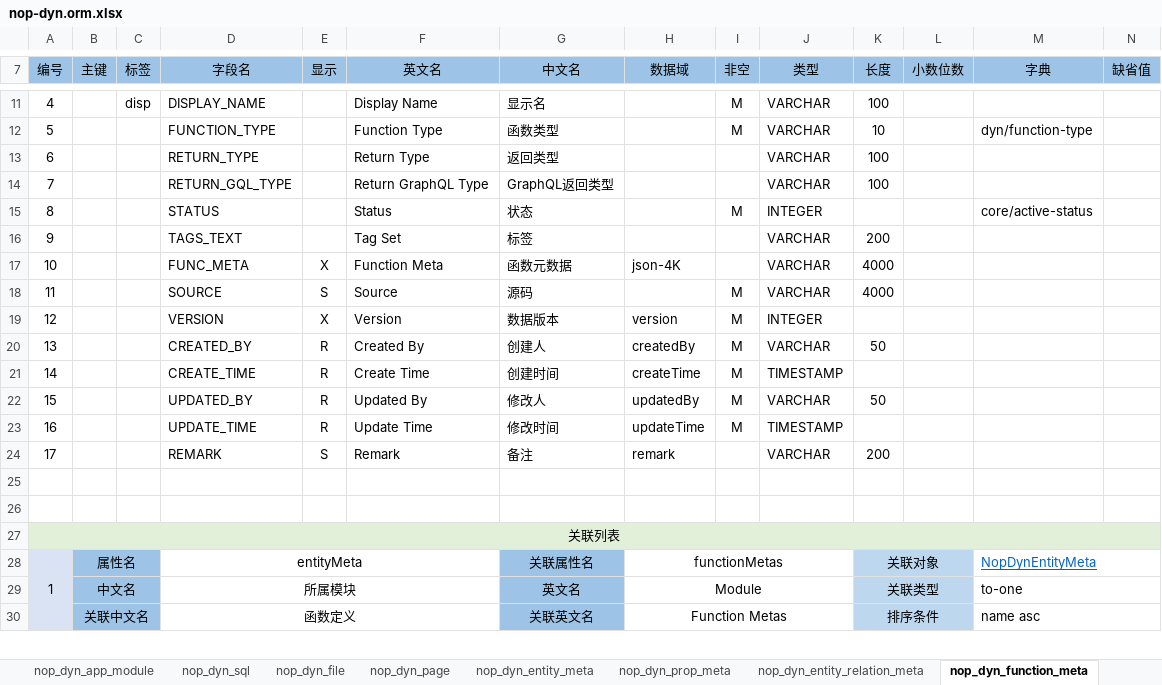
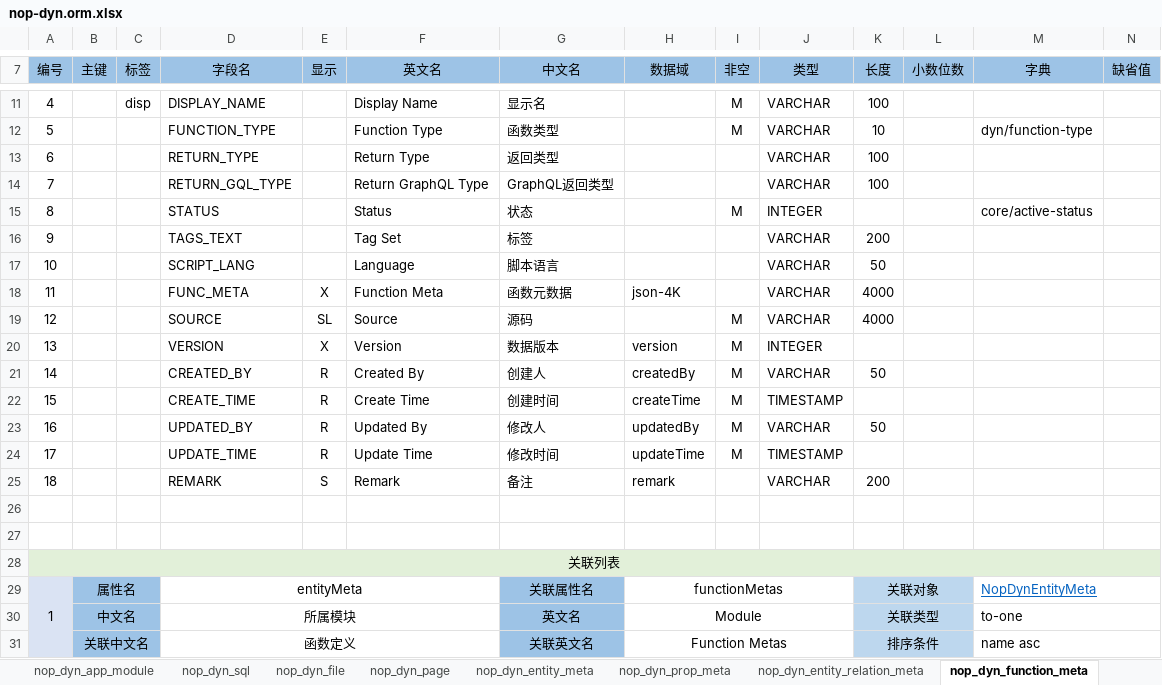
Before and after one commit to entropy-cloud/nop-entropy, an Excel workbook: nop-dyn/model/nop-dyn.orm.xlsx, sheet nop_dyn_function_meta, drawn as a sheet; only a part is shown, gaps mark what is left out; values as stored, in another font and other column widths than the file's, no borders; addresses are those after the commit; rows hold the shown columns only; the diff names each change by its address in the sheet, - before the commit and + after, or states it on an @@ line.

```diff
--- a/nop-dyn/model/nop-dyn.orm.xlsx (sheet nop_dyn_function_meta)
+++ b/nop-dyn/model/nop-dyn.orm.xlsx (sheet nop_dyn_function_meta)
+row 17: 10 |  |  | SCRIPT_LANG |  | Language | 脚本语言 |  |  | VARCHAR | 50
-A18 (编号): 10
+A18 (编号): 11
-A19 (编号): 11
+A19 (编号): 12
-E19 (显示): S
+E19 (显示): SL
-A20 (编号): 12
+A20 (编号): 13
-A21 (编号): 13
+A21 (编号): 14
-A22 (编号): 14
+A22 (编号): 15
-A23 (编号): 15
+A23 (编号): 16
-A24 (编号): 16
+A24 (编号): 17
-A25 (编号): 17
+A25 (编号): 18
```
Also changed, not shown: 24 other files.
